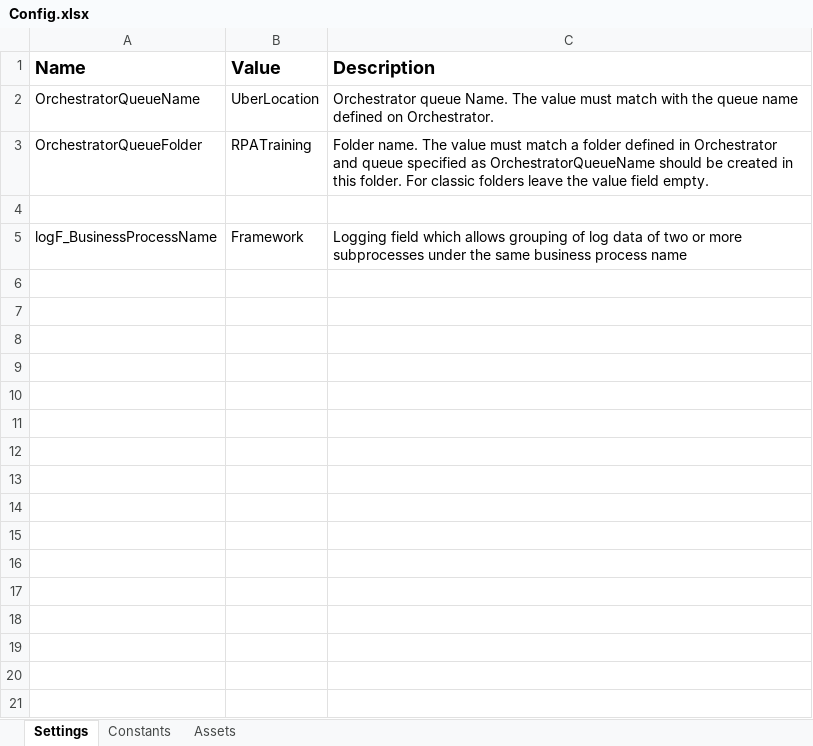
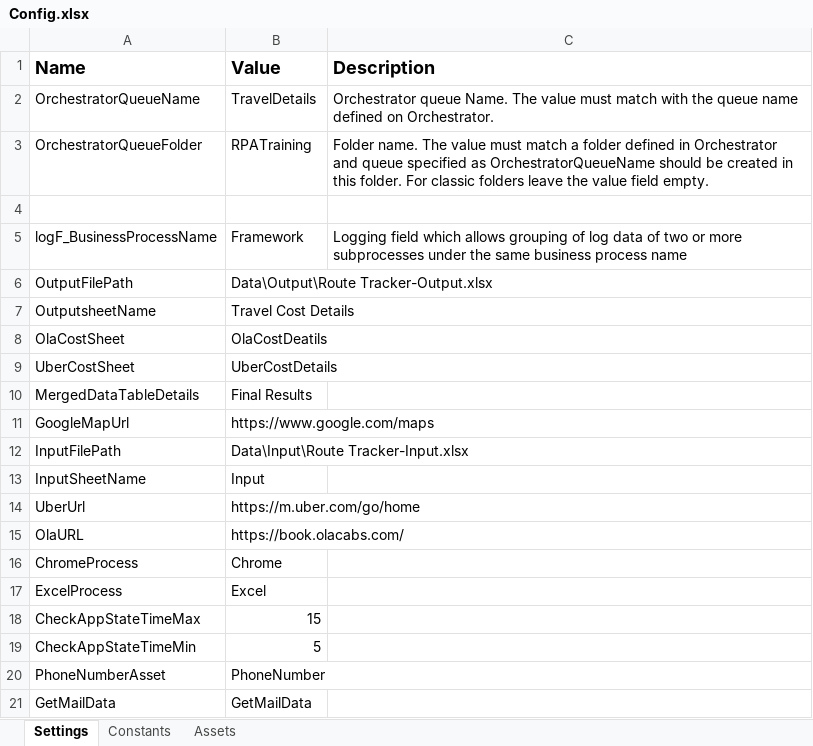
Before and after one commit to TheGrowthHackersNovigo/Rencita_Capstone_5, an Excel workbook: Data/Config.xlsx, sheet Settings, drawn as a sheet; values as stored, in another font and other column widths than the file's, no borders; the diff names each change by its address in the sheet, - before the commit and + after, or states it on an @@ line.

```diff
--- a/Data/Config.xlsx (sheet Settings)
+++ b/Data/Config.xlsx (sheet Settings)
-B2 (Value): UberLocation
+B2 (Value): TravelDetails
+row 6: OutputFilePath | Data\Output\Route Tracker-Output.xlsx
+row 7: OutputsheetName | Travel Cost Details
+row 8: OlaCostSheet | OlaCostDeatils
+row 9: UberCostSheet | UberCostDetails
+row 10: MergedDataTableDetails | Final Results
+row 11: GoogleMapUrl | https://www.google.com/maps
+row 12: InputFilePath | Data\Input\Route Tracker-Input.xlsx
+row 13: InputSheetName | Input
+row 14: UberUrl | https://m.uber.com/go/home
+row 15: OlaURL | https://book.olacabs.com/
+row 16: ChromeProcess | Chrome
+row 17: ExcelProcess | Excel
+row 18: CheckAppStateTimeMax | 15
+row 19: CheckAppStateTimeMin | 5
+row 20: PhoneNumberAsset | PhoneNumber
+row 21: GetMailData | GetMailData
```
Also changed, not shown: Data/Output/Route Tracker-Output.xlsx, 38 other files.
